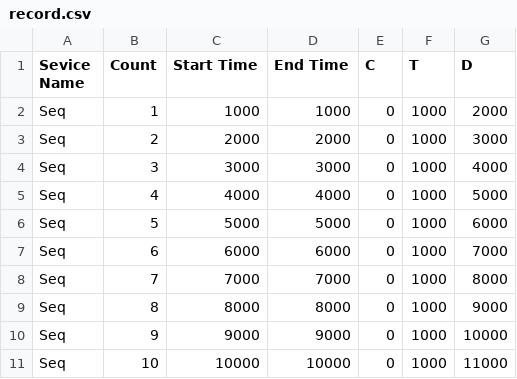
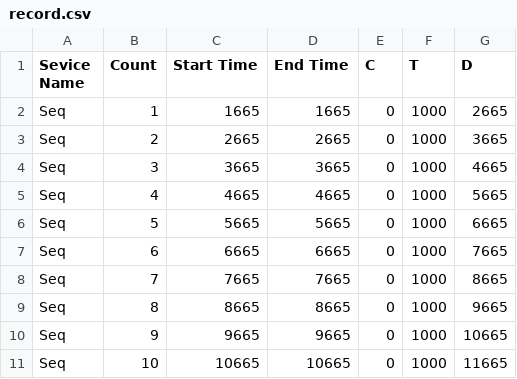
Before and after one commit to chwe3468/cu-ecen-5623-final-project, a CSV file: camera_socket/record.csv, drawn as a sheet; only a part is shown; the diff covers the shown part only.

```diff
--- a/camera_socket/record.csv
+++ b/camera_socket/record.csv
@@ -1,11 +1,11 @@
 Sevice Name, Count, Start Time, End Time, C, T, D
-Seq, 1, 1000, 1000, 0, 1000, 2000
-Seq, 2, 2000, 2000, 0, 1000, 3000
-Seq, 3, 3000, 3000, 0, 1000, 4000
-Seq, 4, 4000, 4000, 0, 1000, 5000
-Seq, 5, 5000, 5000, 0, 1000, 6000
-Seq, 6, 6000, 6000, 0, 1000, 7000
-Seq, 7, 7000, 7000, 0, 1000, 8000
-Seq, 8, 8000, 8000, 0, 1000, 9000
-Seq, 9, 9000, 9000, 0, 1000, 10000
-Seq, 10, 10000, 10000, 0, 1000, 11000
+Seq, 1, 1665, 1665, 0, 1000, 2665
+Seq, 2, 2665, 2665, 0, 1000, 3665
+Seq, 3, 3665, 3665, 0, 1000, 4665
+Seq, 4, 4665, 4665, 0, 1000, 5665
+Seq, 5, 5665, 5665, 0, 1000, 6665
+Seq, 6, 6665, 6665, 0, 1000, 7665
+Seq, 7, 7665, 7665, 0, 1000, 8665
+Seq, 8, 8665, 8665, 0, 1000, 9665
+Seq, 9, 9665, 9665, 0, 1000, 10665
+Seq, 10, 10665, 10665, 0, 1000, 11665
```
Also changed, not shown: 120 edited cells elsewhere in this file, 2 other files.
